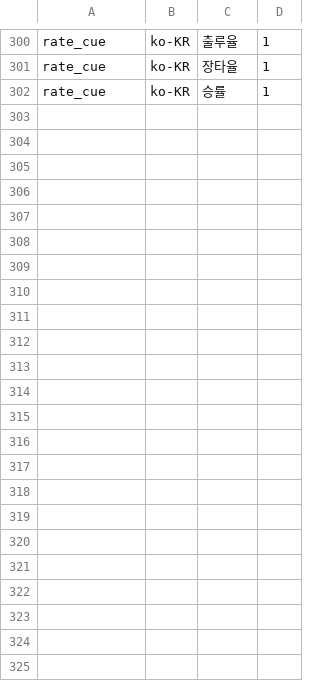
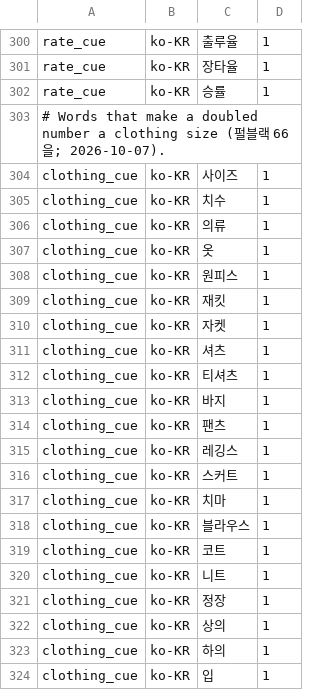
Before and after one commit to hunydev/tts-text-frontend, a TSV file: resources/languages/ko-KR/rules/identifiers.tsv, drawn as a sheet; only a part is shown, gaps mark what is left out; the diff names each change by its address in the sheet, - before the commit and + after, or states it on an @@ line.

```diff
--- a/resources/languages/ko-KR/rules/identifiers.tsv
+++ b/resources/languages/ko-KR/rules/identifiers.tsv
+row 303: # Words that make a doubled number a clothing size (펄블랙 66을; 2026-10-07).
+row 304: clothing_cue | ko-KR | 사이즈 | 1
+row 305: clothing_cue | ko-KR | 치수 | 1
+row 306: clothing_cue | ko-KR | 의류 | 1
+row 307: clothing_cue | ko-KR | 옷 | 1
+row 308: clothing_cue | ko-KR | 원피스 | 1
+row 309: clothing_cue | ko-KR | 재킷 | 1
+row 310: clothing_cue | ko-KR | 자켓 | 1
+row 311: clothing_cue | ko-KR | 셔츠 | 1
+row 312: clothing_cue | ko-KR | 티셔츠 | 1
+row 313: clothing_cue | ko-KR | 바지 | 1
+row 314: clothing_cue | ko-KR | 팬츠 | 1
+row 315: clothing_cue | ko-KR | 레깅스 | 1
+row 316: clothing_cue | ko-KR | 스커트 | 1
+row 317: clothing_cue | ko-KR | 치마 | 1
+row 318: clothing_cue | ko-KR | 블라우스 | 1
+row 319: clothing_cue | ko-KR | 코트 | 1
+row 320: clothing_cue | ko-KR | 니트 | 1
+row 321: clothing_cue | ko-KR | 정장 | 1
+row 322: clothing_cue | ko-KR | 상의 | 1
+row 323: clothing_cue | ko-KR | 하의 | 1
+row 324: clothing_cue | ko-KR | 입 | 1
```
Also changed, not shown: resources/languages/ko-KR/rules/context.tsv, resources/languages/ko-KR/rules/counters.tsv, 12 other files.
